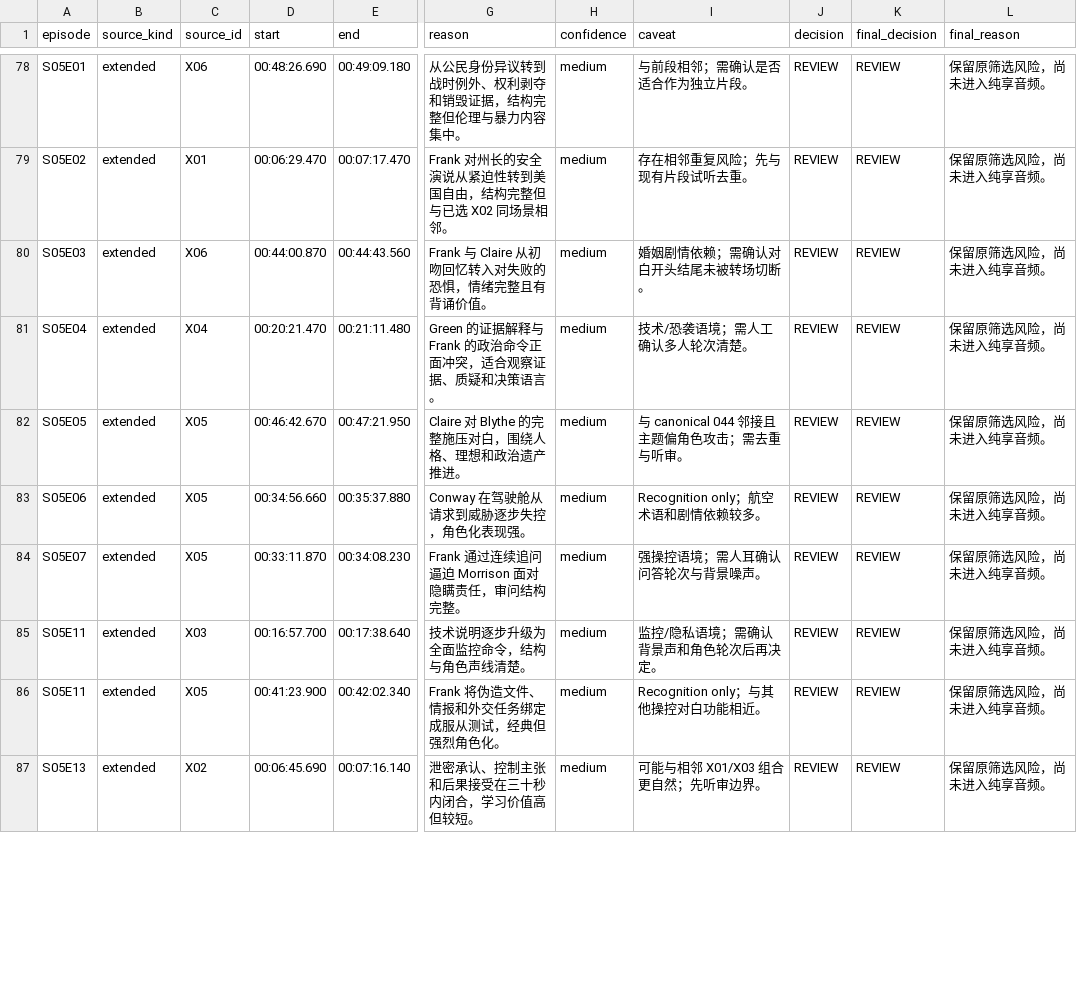
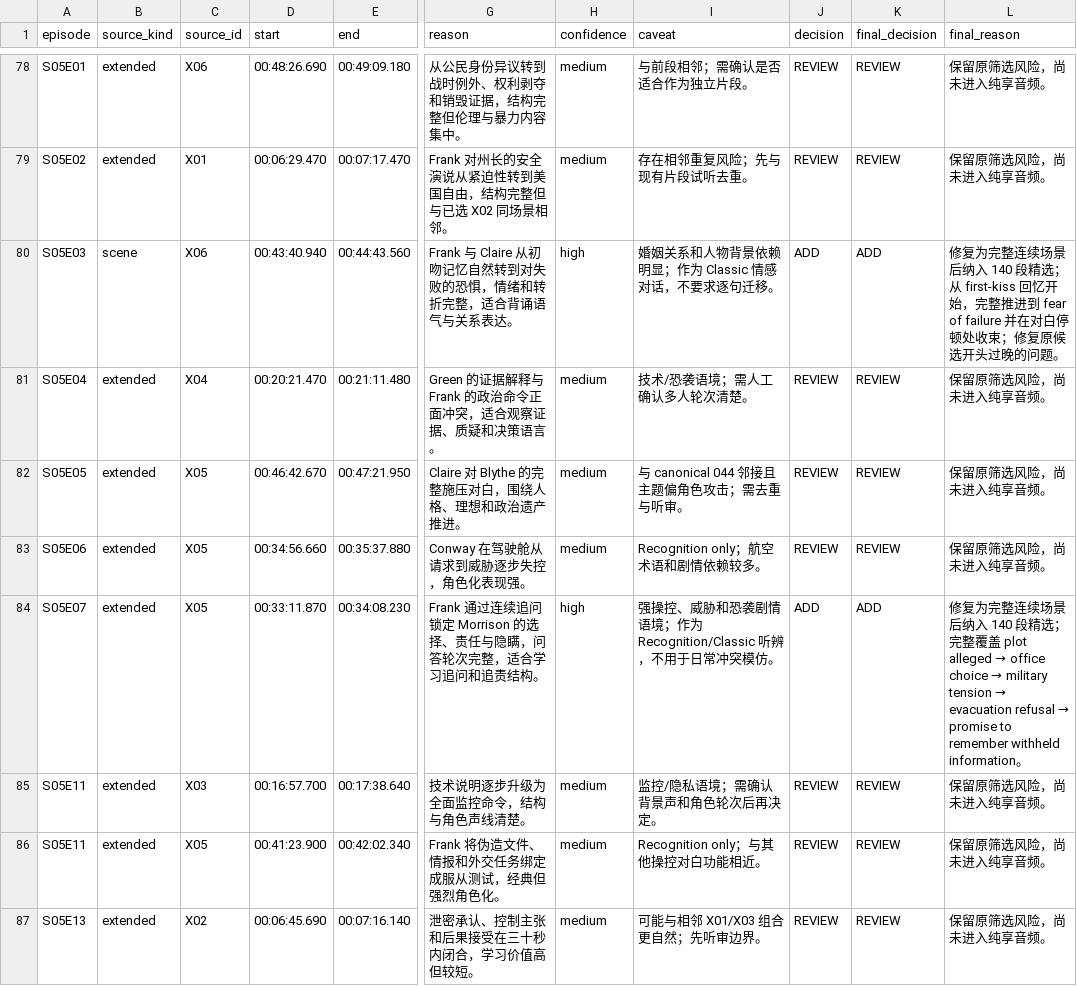
Before and after one commit to Nobodylesszb/house-of-cards-audio, a TSV file: classic-v210-sweep-audit.tsv, drawn as a sheet; only a part is shown, gaps mark what is left out; the diff covers the shown part only; the diff names each change by its address in the sheet, - before the commit and + after, or states it on an @@ line.

```diff
--- a/classic-v210-sweep-audit.tsv
+++ b/classic-v210-sweep-audit.tsv
-B80 (source_kind): extended
+B80 (source_kind): scene
-D80 (start): 00:44:00.870
+D80 (start): 00:43:40.940
-G80 (reason): …Claire 从初吻回忆转入对失败的恐惧，情绪完整且有背诵价值。
+G80 (reason): …Claire 从初吻记忆自然转到对失败的恐惧，情绪和转折完整，适合背诵语气与关系表达。
-H80 (confidence): medium
+H80 (confidence): high
-I80 (caveat): 婚姻剧情依赖；需确认对白开头结尾未被转场切断。
+I80 (caveat): 婚姻关系和人物背景依赖明显；作为 Classic 情感对话，不要求逐句迁移。
-J80 (decision): REVIEW
+J80 (decision): ADD
-K80 (final_decision): REVIEW
+K80 (final_decision): ADD
-L80 (final_reason): 保留原筛选风险，尚未进入纯享音频。
+L80 (final_reason): 修复为完整连续场景后纳入 140 段精选；从 first-kiss 回忆开始，完整推进到 fear of failure 并在对白停顿处收束；修复原候选开头过晚的问题。
-G84 (reason): …连续追问逼迫 Morrison 面对隐瞒责任，审问结构完整。
+G84 (reason): …连续追问锁定 Morrison 的选择、责任与隐瞒，问答轮次完整，适合学习追问和追责结构。
-H84 (confidence): medium
+H84 (confidence): high
-I84 (caveat): 强操控语境；需人耳确认问答轮次与背景噪声。
+I84 (caveat): 强操控、威胁和恐袭剧情语境；作为 Recognition/Classic 听辨，不用于日常冲突模仿。
-J84 (decision): REVIEW
+J84 (decision): ADD
-K84 (final_decision): REVIEW
+K84 (final_decision): ADD
@@ L84 (final_reason): 保留原筛选风险，尚未进入纯享音频。 → 修复为完整连续场景后纳入 140 段精选；完整覆盖 plot alleged → office choice → military tension → evacuation refusal → promise to remember withheld information。 @@
```
Also changed, not shown: 61 edited cells elsewhere in this file, classic-v210-voice-focus-selection.tsv, 3 other files.
